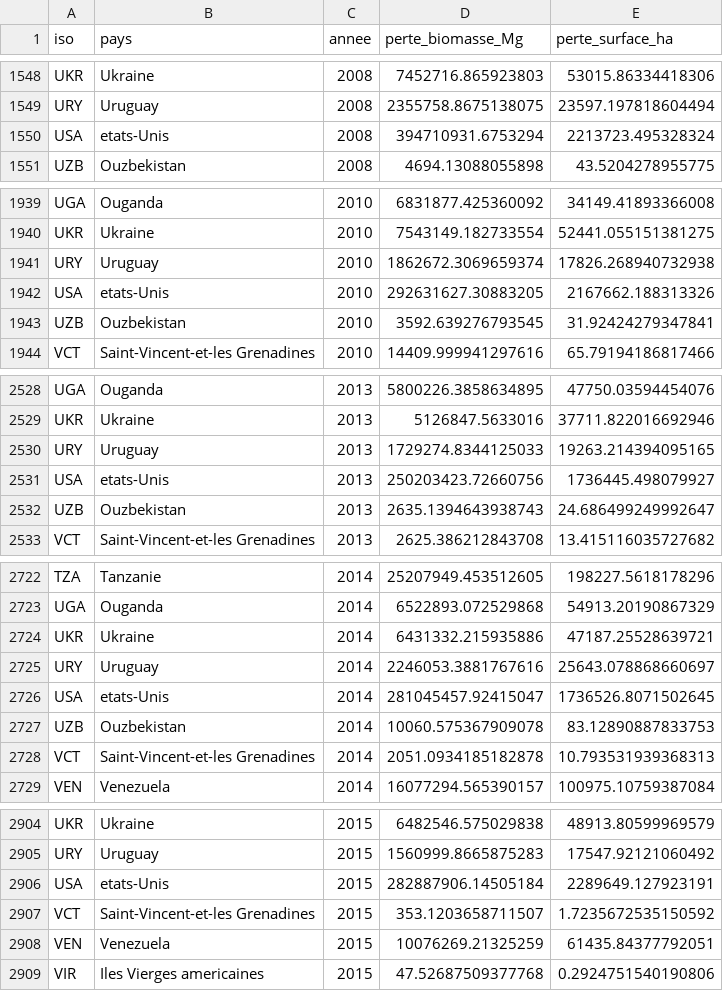
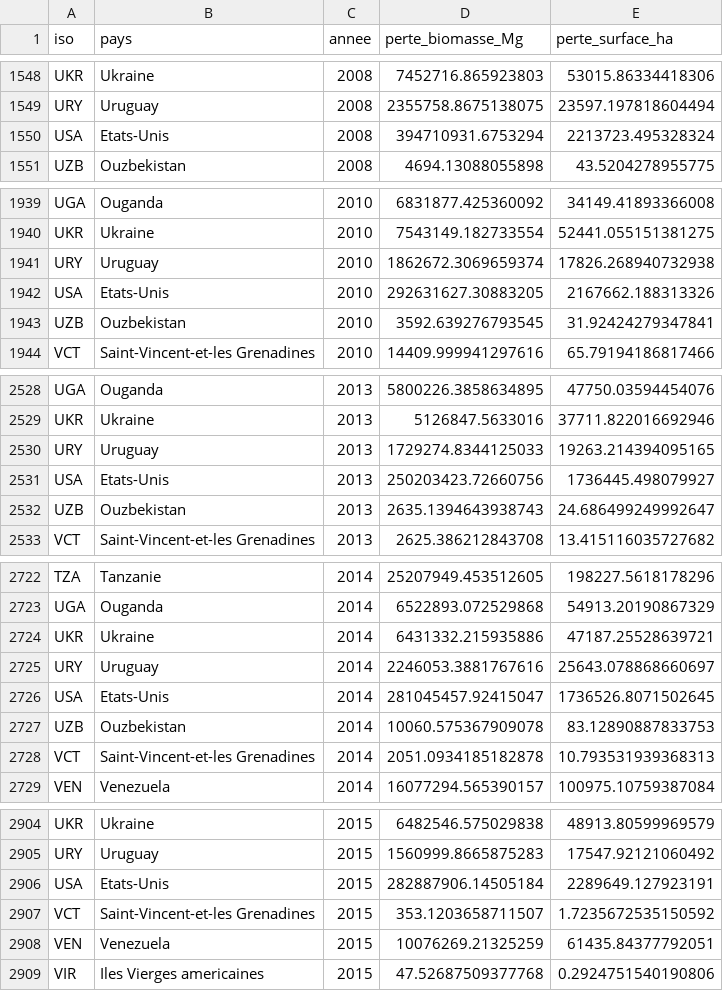
Before and after one commit to pltreger/Deforestation, a CSV file: data/perte_couverture_par_pays.csv, drawn as a sheet; only a part is shown, gaps mark what is left out; the diff covers the shown part only.

Commit message:
modification bdd : majuscule à Etats-Unis

```diff
--- a/data/perte_couverture_par_pays.csv
+++ b/data/perte_couverture_par_pays.csv
@@ -1549,3 +1549,3 @@ UKR,Ukraine,2008,7452716.865923803,53015.86334418306
 URY,Uruguay,2008,2355758.8675138075,23597.197818604494
-USA,etats-Unis,2008,394710931.6753294,2213723.495328324
+USA,Etats-Unis,2008,394710931.6753294,2213723.495328324
 UZB,Ouzbekistan,2008,4694.13088055898,43.5204278955775
@@ -1941,3 +1941,3 @@ UKR,Ukraine,2010,7543149.182733554,52441.055151381275
 URY,Uruguay,2010,1862672.3069659374,17826.268940732938
-USA,etats-Unis,2010,292631627.30883205,2167662.188313326
+USA,Etats-Unis,2010,292631627.30883205,2167662.188313326
 UZB,Ouzbekistan,2010,3592.639276793545,31.92424279347841
@@ -2530,3 +2530,3 @@ UKR,Ukraine,2013,5126847.5633016,37711.822016692946
 URY,Uruguay,2013,1729274.8344125033,19263.214394095165
-USA,etats-Unis,2013,250203423.72660756,1736445.498079927
+USA,Etats-Unis,2013,250203423.72660756,1736445.498079927
 UZB,Ouzbekistan,2013,2635.1394643938743,24.686499249992647
@@ -2725,3 +2725,3 @@ UKR,Ukraine,2014,6431332.215935886,47187.25528639721
 URY,Uruguay,2014,2246053.3881767616,25643.078868660697
-USA,etats-Unis,2014,281045457.92415047,1736526.8071502645
+USA,Etats-Unis,2014,281045457.92415047,1736526.8071502645
 UZB,Ouzbekistan,2014,10060.575367909078,83.12890887833753
@@ -2905,3 +2905,3 @@ UKR,Ukraine,2015,6482546.575029838,48913.80599969579
 URY,Uruguay,2015,1560999.8665875283,17547.92121060492
-USA,etats-Unis,2015,282887906.14505184,2289649.127923191
+USA,Etats-Unis,2015,282887906.14505184,2289649.127923191
 VCT,Saint-Vincent-et-les Grenadines,2015,353.1203658711507,1.7235672535150592
```
Also changed, not shown: 21 edited cells elsewhere in this file.
